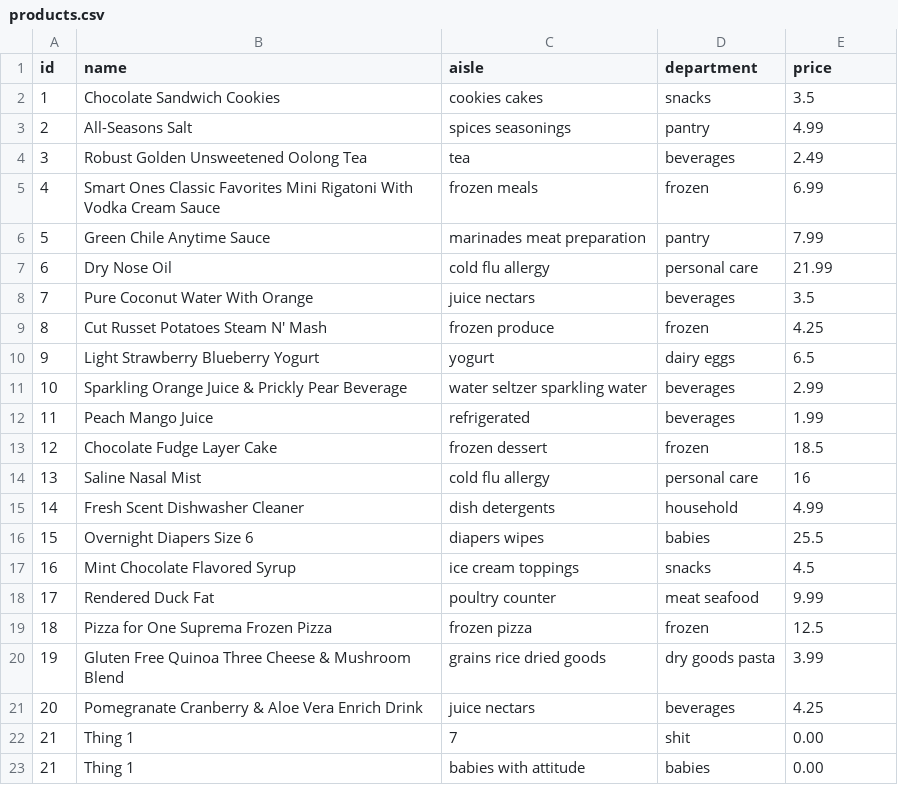
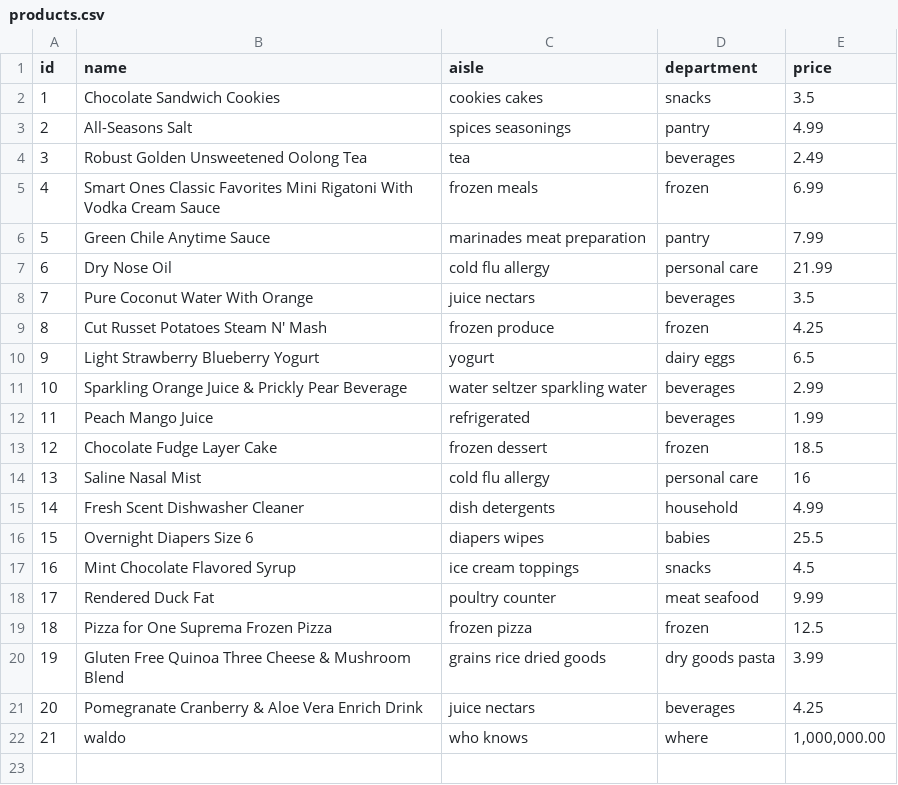
Before and after one commit to adriandahlin/python_programming, a CSV file: CRUD_project/data/products.csv, drawn as a sheet.

```diff
--- a/CRUD_project/data/products.csv
+++ b/CRUD_project/data/products.csv
@@ -21,3 +21,2 @@ id,name,aisle,department,price
 20,Pomegranate Cranberry & Aloe Vera Enrich Drink,juice nectars,beverages,4.25
-21,Thing 1,7,shit,0.00
-21,Thing 1,babies with attitude,babies,0.00
+21,waldo,who knows,where,"1,000,000.00"
```
Also changed, not shown: 1 other file.
